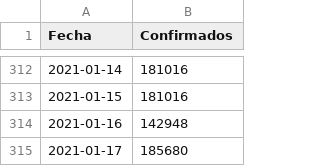
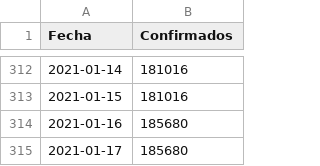
Before and after one commit to joseph78722/monitoreo-Covid-19-Bolivia, a CSV file: data/Confirmados.csv, drawn as a sheet; only a part is shown, gaps mark what is left out.

```diff
--- a/data/Confirmados.csv
+++ b/data/Confirmados.csv
@@ -313,3 +313,3 @@
 2021-01-15,181016
-2021-01-16,142948
+2021-01-16,185680
 2021-01-17,185680
```
Also changed, not shown: data/Nuevos_casos.csv, 1 other file.
